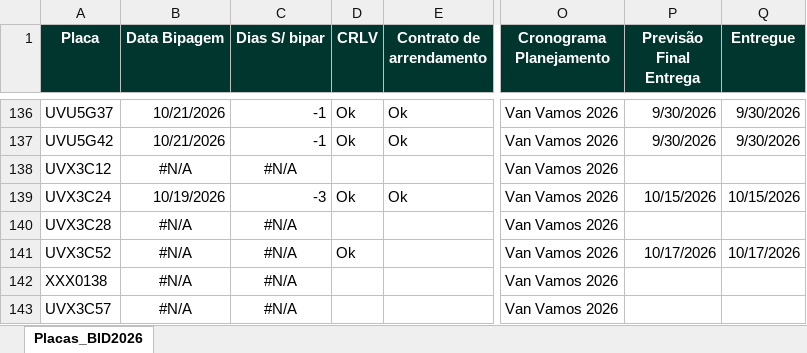
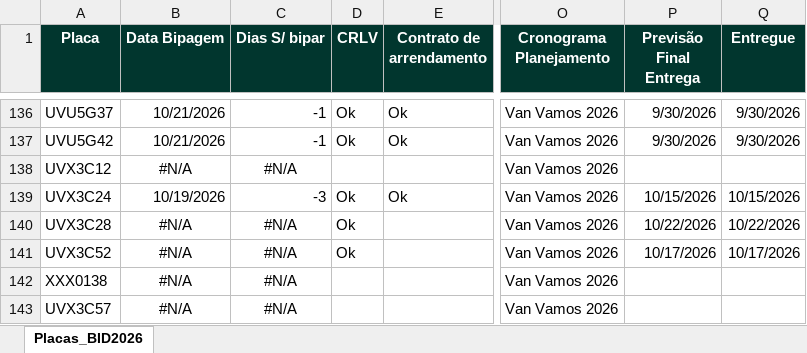
Before and after one commit to FrotaDeluna/BID2026, an Excel workbook: data.xlsx, sheet Placas_BID2026, drawn as a sheet; only a part is shown, gaps mark what is left out; values as stored, in another font and other column widths than the file's, no borders; the diff names each change by its address in the sheet, - before the commit and + after, or states it on an @@ line.

Commit message:
Add files via upload

```diff
--- a/data.xlsx (sheet Placas_BID2026)
+++ b/data.xlsx (sheet Placas_BID2026)
-D140 (CRLV): (empty)
+D140 (CRLV): Ok
-P140 (Previsão Final Entrega): (empty)
+P140 (Previsão Final Entrega): 10/22/2026
-Q140 (Entregue): (empty)
+Q140 (Entregue): 10/22/2026
```
